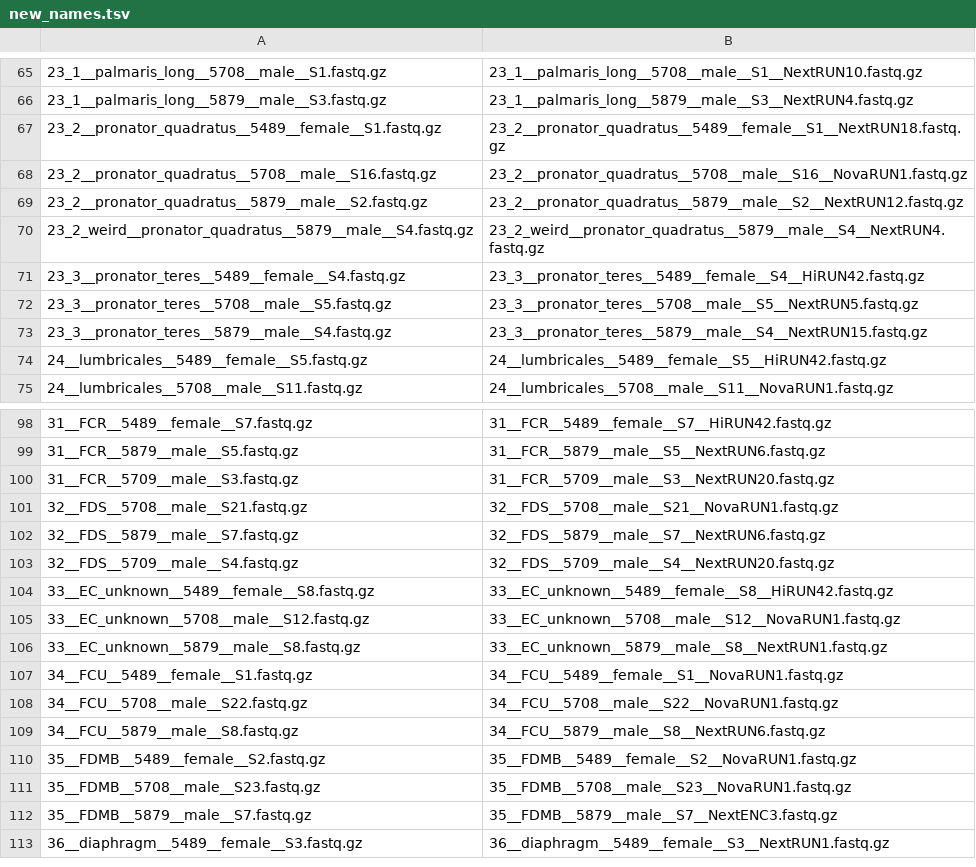
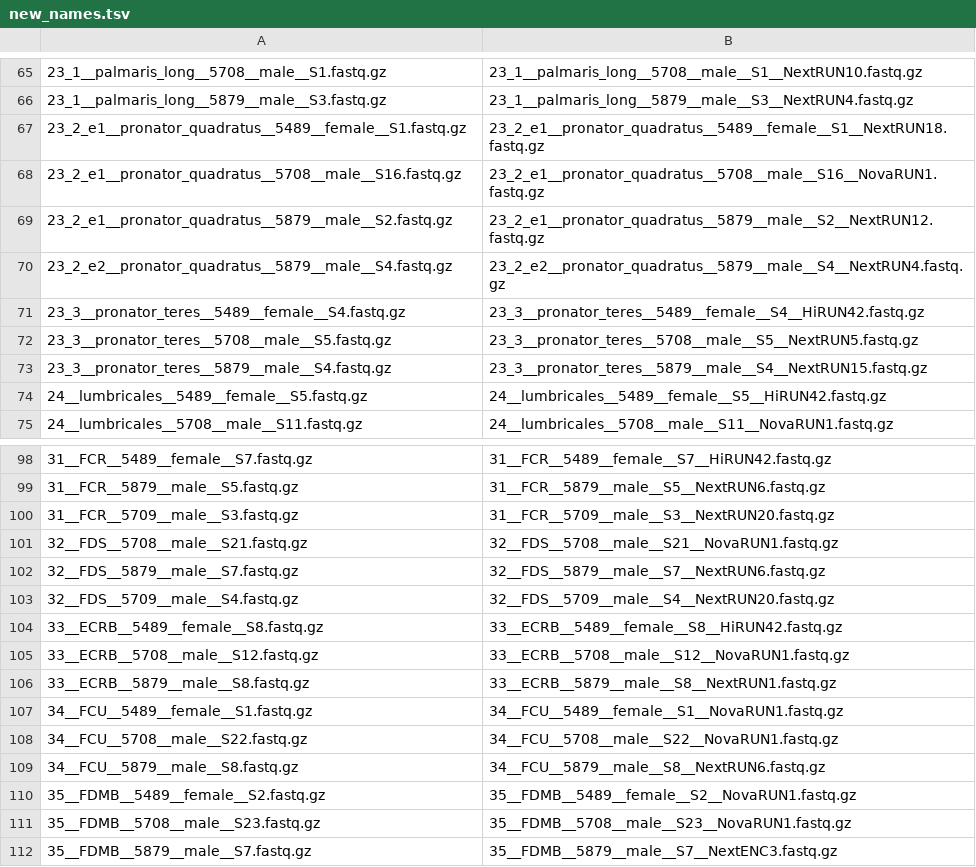
Before and after one commit to JynxTorquilla/work, a TSV file: new_names.tsv, drawn as a sheet; only a part is shown, gaps mark what is left out; the shorter side is filled out with more unchanged rows; the diff covers the shown part only; the diff names each change by its address in the sheet, - before the commit and + after, or states it on an @@ line.

Commit message:
Update new_names.tsv

```diff
--- a/new_names.tsv
+++ b/new_names.tsv
-A67: 23_2__pronator_quadratus__5489__female__S1.fastq.gz
+A67: 23_2_e1__pronator_quadratus__5489__female__S1.fastq.gz
-B67: 23_2__pronator_quadratus__5489__female__S1__NextRUN18.fastq.gz
+B67: 23_2_e1__pronator_quadratus__5489__female__S1__NextRUN18.fastq.gz
-A68: 23_2__pronator_quadratus__5708__male__S16.fastq.gz
+A68: 23_2_e1__pronator_quadratus__5708__male__S16.fastq.gz
-B68: 23_2__pronator_quadratus__5708__male__S16__NovaRUN1.fastq.gz
+B68: 23_2_e1__pronator_quadratus__5708__male__S16__NovaRUN1.fastq.gz
-A69: 23_2__pronator_quadratus__5879__male__S2.fastq.gz
+A69: 23_2_e1__pronator_quadratus__5879__male__S2.fastq.gz
-B69: 23_2__pronator_quadratus__5879__male__S2__NextRUN12.fastq.gz
+B69: 23_2_e1__pronator_quadratus__5879__male__S2__NextRUN12.fastq.gz
-A70: 23_2_weird__pronator_quadratus__5879__male__S4.fastq.gz
+A70: 23_2_e2__pronator_quadratus__5879__male__S4.fastq.gz
-B70: 23_2_weird__pronator_quadratus__5879__male__S4__NextRUN4.fastq.gz
+B70: 23_2_e2__pronator_quadratus__5879__male__S4__NextRUN4.fastq.gz
-A104: 33__EC_unknown__5489__female__S8.fastq.gz
+A104: 33__ECRB__5489__female__S8.fastq.gz
-B104: 33__EC_unknown__5489__female__S8__HiRUN42.fastq.gz
+B104: 33__ECRB__5489__female__S8__HiRUN42.fastq.gz
-A105: 33__EC_unknown__5708__male__S12.fastq.gz
+A105: 33__ECRB__5708__male__S12.fastq.gz
-B105: 33__EC_unknown__5708__male__S12__NovaRUN1.fastq.gz
+B105: 33__ECRB__5708__male__S12__NovaRUN1.fastq.gz
-A106: 33__EC_unknown__5879__male__S8.fastq.gz
+A106: 33__ECRB__5879__male__S8.fastq.gz
-B106: 33__EC_unknown__5879__male__S8__NextRUN1.fastq.gz
+B106: 33__ECRB__5879__male__S8__NextRUN1.fastq.gz
```
Also changed, not shown: 3 added rows, 3 removed rows and 26 edited cells elsewhere in this file.
